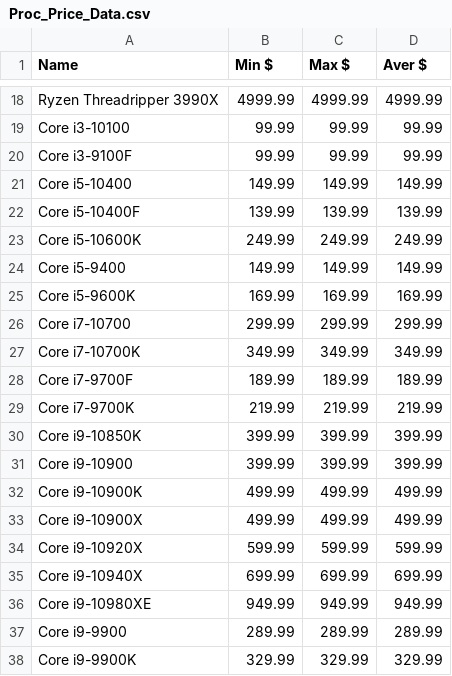
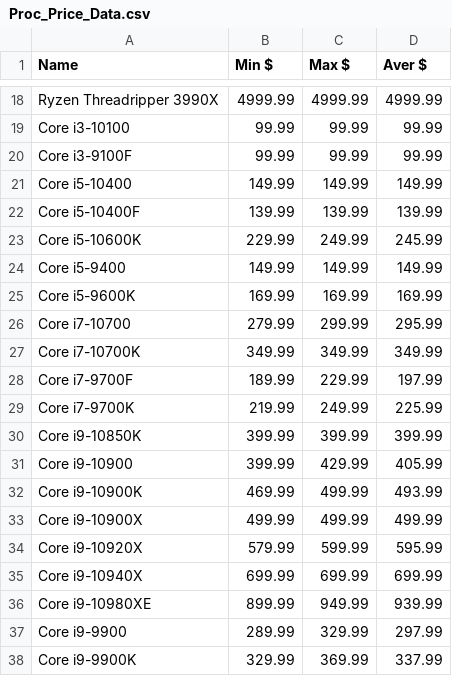
Before and after one commit to Jgoschke86/Jay, a CSV file: WebScrapers/Processors/Proc_Price_Data.csv, drawn as a sheet; only a part is shown, gaps mark what is left out; the diff covers the shown part only.

```diff
--- a/WebScrapers/Processors/Proc_Price_Data.csv
+++ b/WebScrapers/Processors/Proc_Price_Data.csv
@@ -22,17 +22,17 @@ Core i5-10400,149.99,149.99,149.99
 Core i5-10400F,139.99,139.99,139.99
-Core i5-10600K,249.99,249.99,249.99
+Core i5-10600K,229.99,249.99,245.99
 Core i5-9400,149.99,149.99,149.99
 Core i5-9600K,169.99,169.99,169.99
-Core i7-10700,299.99,299.99,299.99
+Core i7-10700,279.99,299.99,295.99
 Core i7-10700K,349.99,349.99,349.99
-Core i7-9700F,189.99,189.99,189.99
-Core i7-9700K,219.99,219.99,219.99
+Core i7-9700F,189.99,229.99,197.99
+Core i7-9700K,219.99,249.99,225.99
 Core i9-10850K,399.99,399.99,399.99
-Core i9-10900,399.99,399.99,399.99
-Core i9-10900K,499.99,499.99,499.99
+Core i9-10900,399.99,429.99,405.99
+Core i9-10900K,469.99,499.99,493.99
 Core i9-10900X,499.99,499.99,499.99
-Core i9-10920X,599.99,599.99,599.99
+Core i9-10920X,579.99,599.99,595.99
 Core i9-10940X,699.99,699.99,699.99
-Core i9-10980XE,949.99,949.99,949.99
-Core i9-9900,289.99,289.99,289.99
-Core i9-9900K,329.99,329.99,329.99
+Core i9-10980XE,899.99,949.99,939.99
+Core i9-9900,289.99,329.99,297.99
+Core i9-9900K,329.99,369.99,337.99
```
Also changed, not shown: 11 edited cells elsewhere in this file, WebScrapers/Processors/amd_pricing.csv, WebScrapers/Processors/intel_pricing.csv.
